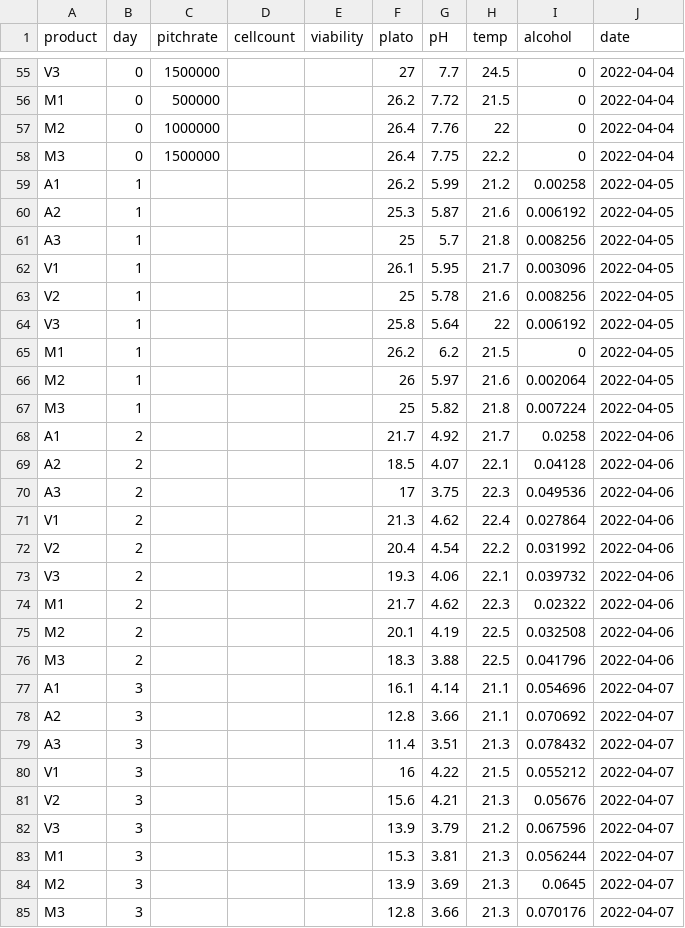
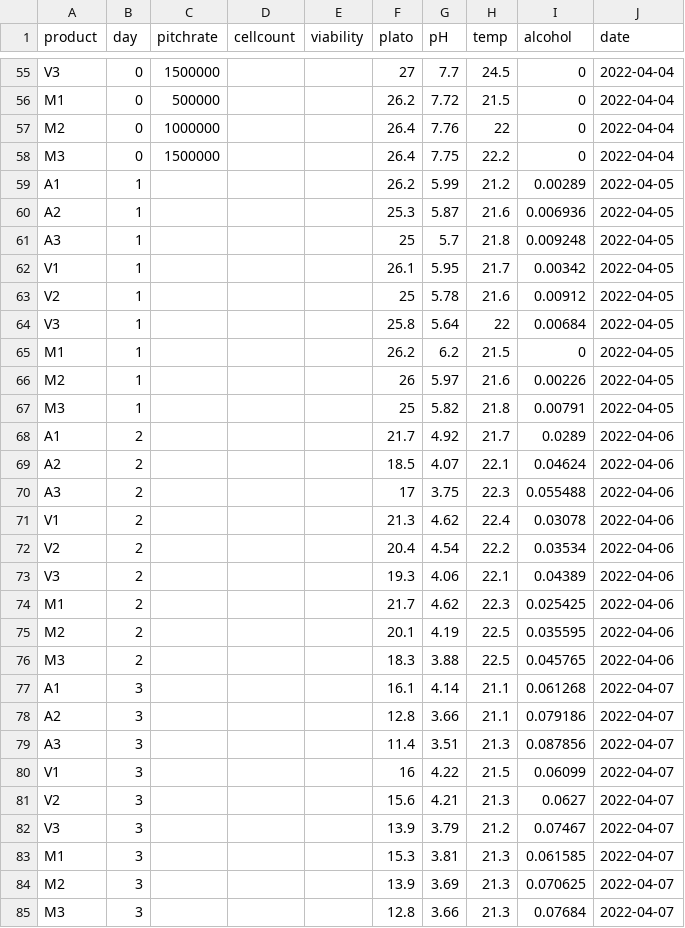
Before and after one commit to danielgusmer/CSU_Spring2022, a CSV file: Spr2022.csv, drawn as a sheet; only a part is shown, gaps mark what is left out; the diff covers the shown part only.

Commit message:
Changed the alcohol curves usings new data from students

```diff
--- a/Spr2022.csv
+++ b/Spr2022.csv
@@ -58,28 +58,28 @@ M2,0,1000000,,,26.4,7.76,22,0,2022-04-04
 M3,0,1500000,,,26.4,7.75,22.2,0,2022-04-04
-A1,1,,,,26.2,5.99,21.2,0.00258,2022-04-05
-A2,1,,,,25.3,5.87,21.6,0.006192,2022-04-05
-A3,1,,,,25,5.7,21.8,0.008256,2022-04-05
-V1,1,,,,26.1,5.95,21.7,0.003096,2022-04-05
-V2,1,,,,25,5.78,21.6,0.008256,2022-04-05
-V3,1,,,,25.8,5.64,22,0.006192,2022-04-05
+A1,1,,,,26.2,5.99,21.2,0.00289,2022-04-05
+A2,1,,,,25.3,5.87,21.6,0.006936,2022-04-05
+A3,1,,,,25,5.7,21.8,0.009248,2022-04-05
+V1,1,,,,26.1,5.95,21.7,0.00342,2022-04-05
+V2,1,,,,25,5.78,21.6,0.00912,2022-04-05
+V3,1,,,,25.8,5.64,22,0.00684,2022-04-05
 M1,1,,,,26.2,6.2,21.5,0,2022-04-05
-M2,1,,,,26,5.97,21.6,0.002064,2022-04-05
-M3,1,,,,25,5.82,21.8,0.007224,2022-04-05
-A1,2,,,,21.7,4.92,21.7,0.0258,2022-04-06
-A2,2,,,,18.5,4.07,22.1,0.04128,2022-04-06
-A3,2,,,,17,3.75,22.3,0.049536,2022-04-06
-V1,2,,,,21.3,4.62,22.4,0.027864,2022-04-06
-V2,2,,,,20.4,4.54,22.2,0.031992,2022-04-06
-V3,2,,,,19.3,4.06,22.1,0.039732,2022-04-06
-M1,2,,,,21.7,4.62,22.3,0.02322,2022-04-06
-M2,2,,,,20.1,4.19,22.5,0.032508,2022-04-06
-M3,2,,,,18.3,3.88,22.5,0.041796,2022-04-06
-A1,3,,,,16.1,4.14,21.1,0.054696,2022-04-07
-A2,3,,,,12.8,3.66,21.1,0.070692,2022-04-07
-A3,3,,,,11.4,3.51,21.3,0.078432,2022-04-07
-V1,3,,,,16,4.22,21.5,0.055212,2022-04-07
-V2,3,,,,15.6,4.21,21.3,0.05676,2022-04-07
-V3,3,,,,13.9,3.79,21.2,0.067596,2022-04-07
-M1,3,,,,15.3,3.81,21.3,0.056244,2022-04-07
-M2,3,,,,13.9,3.69,21.3,0.0645,2022-04-07
-M3,3,,,,12.8,3.66,21.3,0.070176,2022-04-07
+M2,1,,,,26,5.97,21.6,0.00226,2022-04-05
+M3,1,,,,25,5.82,21.8,0.00791,2022-04-05
+A1,2,,,,21.7,4.92,21.7,0.0289,2022-04-06
+A2,2,,,,18.5,4.07,22.1,0.04624,2022-04-06
+A3,2,,,,17,3.75,22.3,0.055488,2022-04-06
+V1,2,,,,21.3,4.62,22.4,0.03078,2022-04-06
+V2,2,,,,20.4,4.54,22.2,0.03534,2022-04-06
+V3,2,,,,19.3,4.06,22.1,0.04389,2022-04-06
+M1,2,,,,21.7,4.62,22.3,0.025425,2022-04-06
+M2,2,,,,20.1,4.19,22.5,0.035595,2022-04-06
+M3,2,,,,18.3,3.88,22.5,0.045765,2022-04-06
+A1,3,,,,16.1,4.14,21.1,0.061268,2022-04-07
+A2,3,,,,12.8,3.66,21.1,0.079186,2022-04-07
+A3,3,,,,11.4,3.51,21.3,0.087856,2022-04-07
+V1,3,,,,16,4.22,21.5,0.06099,2022-04-07
+V2,3,,,,15.6,4.21,21.3,0.0627,2022-04-07
+V3,3,,,,13.9,3.79,21.2,0.07467,2022-04-07
+M1,3,,,,15.3,3.81,21.3,0.061585,2022-04-07
+M2,3,,,,13.9,3.69,21.3,0.070625,2022-04-07
+M3,3,,,,12.8,3.66,21.3,0.07684,2022-04-07
```
Also changed, not shown: 99 edited cells elsewhere in this file, 1 other file.
